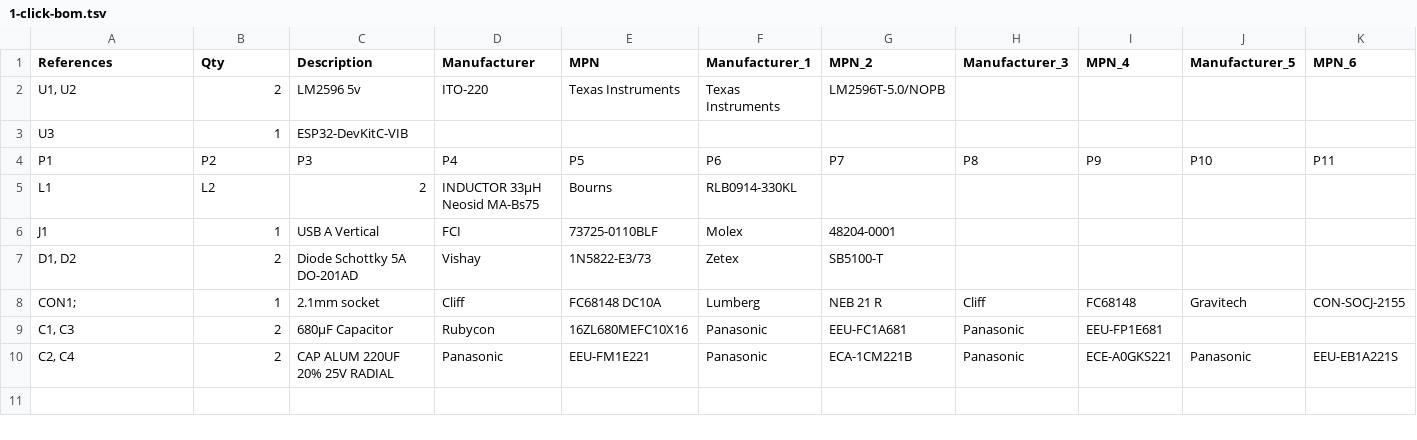
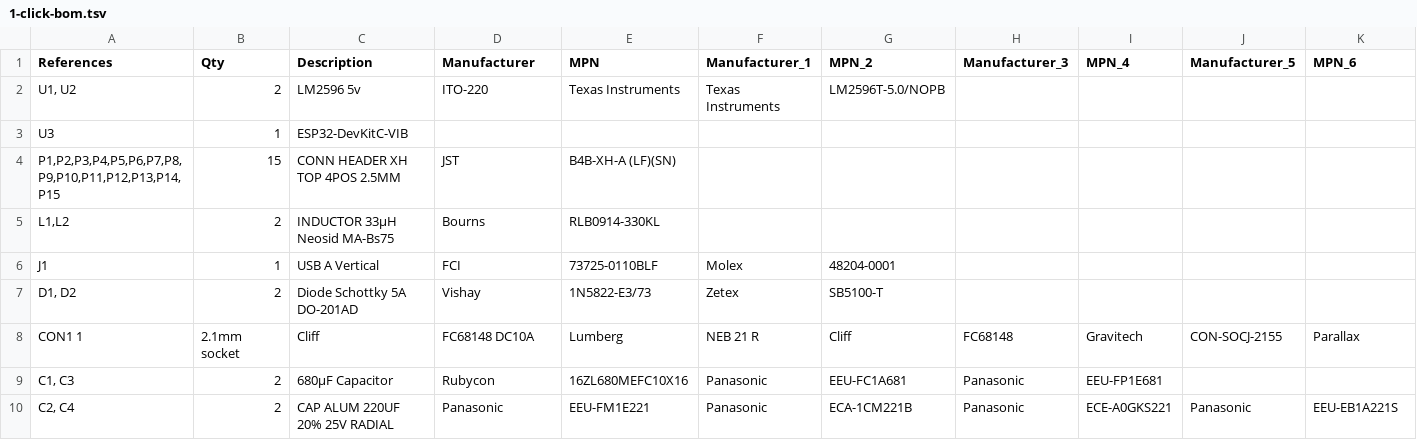
Before and after one commit to BeeHive-org/BeeHive, a TSV file: hub_PCB/1-click-bom.tsv, drawn as a sheet; only a part is shown; removed rows and columns are numbered as before the commit, all else as after; rows hold the shown columns only; the diff names each change by its address in the sheet, - before the commit and + after, or states it on an @@ line.

Commit message:
Update 1-click-bom.tsv

```diff
--- a/hub_PCB/1-click-bom.tsv
+++ b/hub_PCB/1-click-bom.tsv
-row 4: P1 | P2 | P3 | P4 | P5 | P6 | P7 | P8 | P9 | P10 | P11
-row 5: L1 | L2 | 2 | INDUCTOR 33µH Neosid MA-Bs75 | Bourns | RLB0914-330KL
+row 4: P1,P2,P3,P4,P5,P6,P7,P8,P9,P10,P11,P12,P13,P14,P15 | 15 | CONN HEADER XH TOP 4POS 2.5MM | JST | B4B-XH-A (LF)(SN)
+row 5: L1,L2 | 2 | INDUCTOR 33µH Neosid MA-Bs75 | Bourns | RLB0914-330KL
-row 8: CON1; | 1 | 2.1mm socket | Cliff | FC68148 DC10A | Lumberg | NEB 21 R | Cliff | FC68148 | Gravitech | CON-SOCJ-2155
+row 8: CON1 1 | 2.1mm socket | Cliff | FC68148 DC10A | Lumberg | NEB 21 R | Cliff | FC68148 | Gravitech | CON-SOCJ-2155 | Parallax
```
